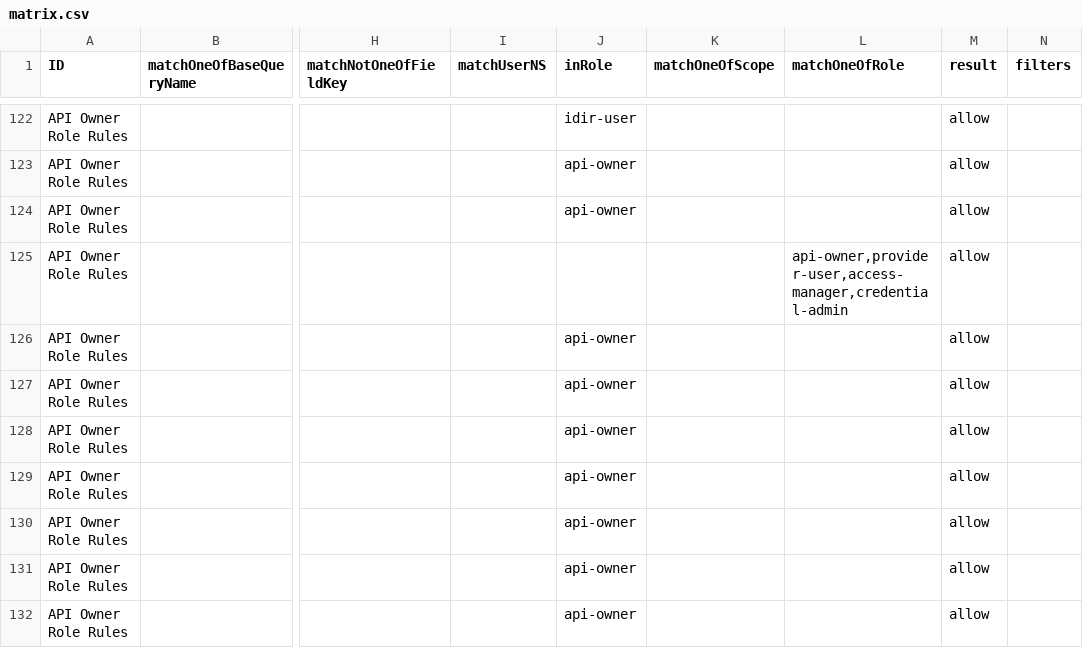
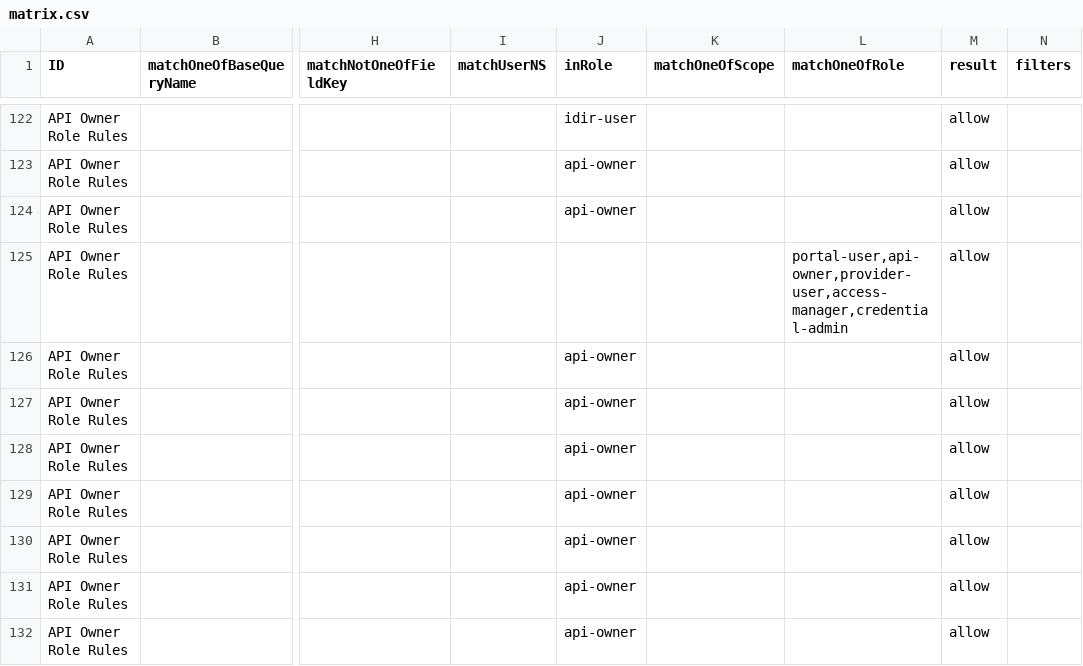
Before and after one commit to bcgov/api-services-portal, a CSV file: src/authz/matrix.csv, drawn as a sheet; only a part is shown, gaps mark what is left out; the diff names each change by its address in the sheet, - before the commit and + after, or states it on an @@ line.

```diff
--- a/src/authz/matrix.csv
+++ b/src/authz/matrix.csv
-L125 (matchOneOfRole): api-owner,provider-user,access-manager,credential-admin
+L125 (matchOneOfRole): portal-user,api-owner,provider-user,access-manager,credential-admin
```
Also changed, not shown: 1 other file.
